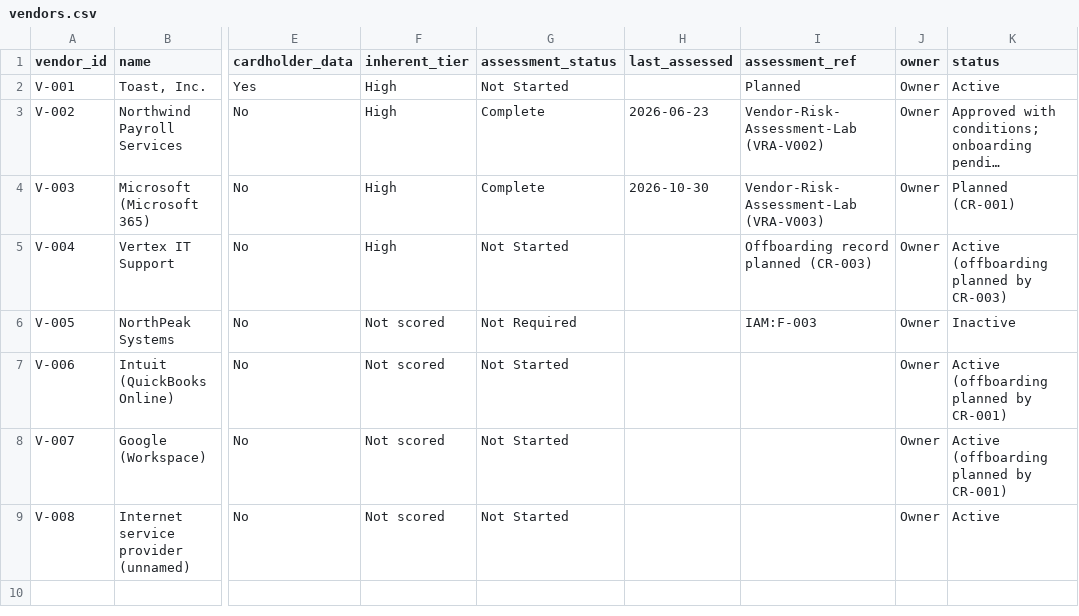
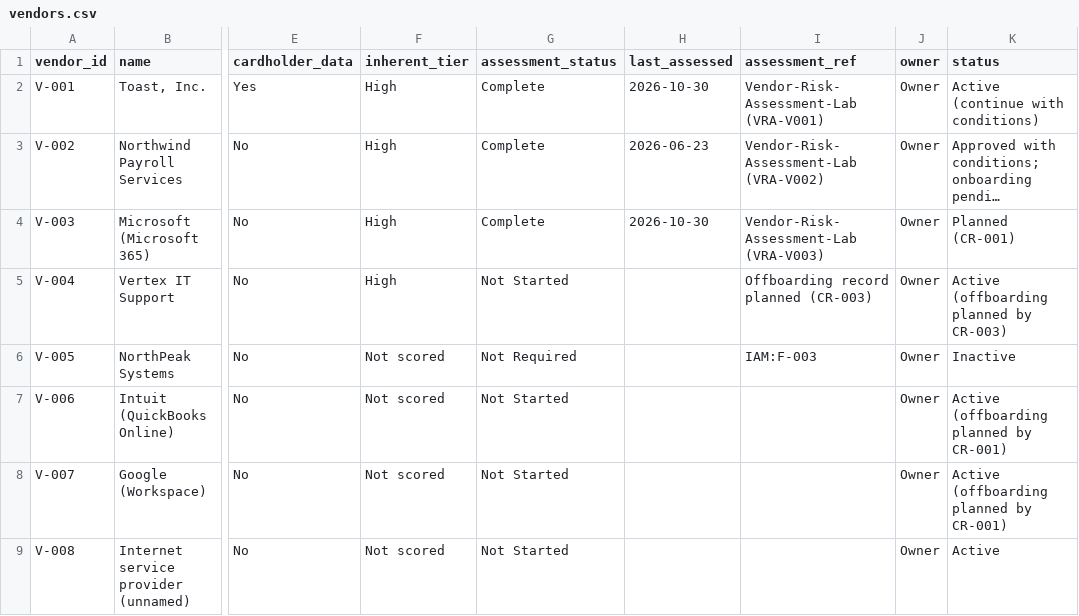
Before and after one commit to MgnCoding2020/grc-paper-project-coffee-shop, a CSV file: 00-company-profile/org/vendors.csv, drawn as a sheet; only a part is shown, gaps mark what is left out; long unchanged cells end in …; the diff names each change by its address in the sheet, - before the commit and + after, or states it on an @@ line.

```diff
--- a/00-company-profile/org/vendors.csv
+++ b/00-company-profile/org/vendors.csv
-G2 (assessment_status): Not Started
+G2 (assessment_status): Complete
-H2 (last_assessed): (empty)
+H2 (last_assessed): 2026-10-30
-I2 (assessment_ref): Planned
+I2 (assessment_ref): Vendor-Risk-Assessment-Lab (VRA-V001)
-K2 (status): Active
+K2 (status): Active (continue with conditions)
```
Also changed, not shown: 6 other files.
